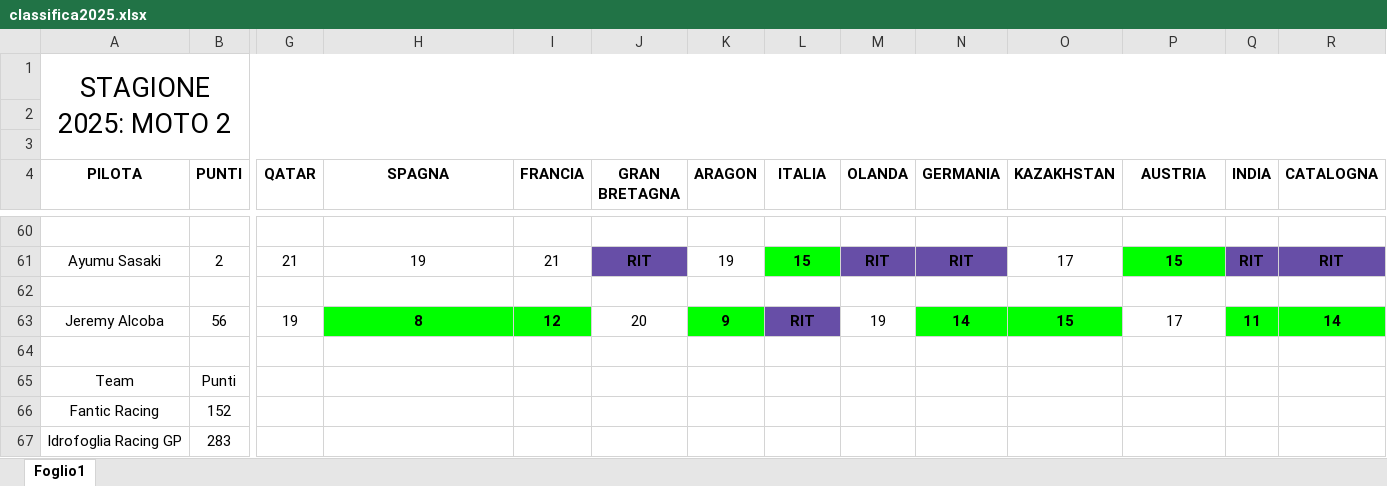
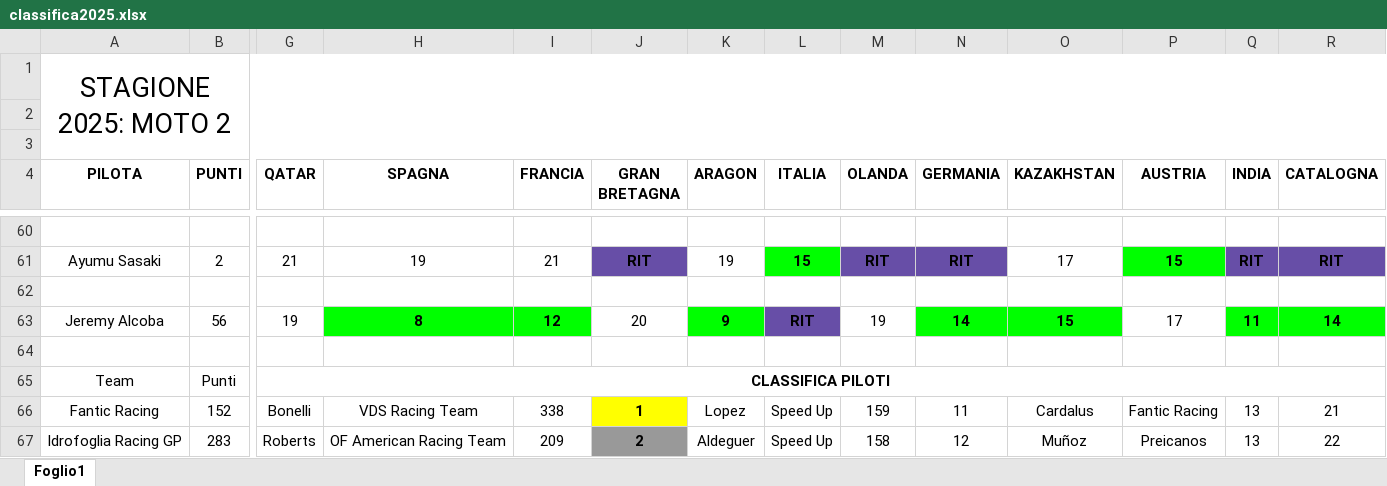
Before and after one commit to EmBee31/Sito_Motogp, an Excel workbook: docs/classifiche/classifica2025.xlsx, sheet Foglio1, drawn as a sheet; only a part is shown, gaps mark what is left out; values as stored, in another font and other column widths than the file's, no borders; charts and pictures not drawn; the diff covers the shown part only; the diff names each change by its address in the sheet, - before the commit and + after, or states it on an @@ line.

```diff
--- a/docs/classifiche/classifica2025.xlsx (sheet Foglio1)
+++ b/docs/classifiche/classifica2025.xlsx (sheet Foglio1)
-G65 (QATAR): (empty)
+G65 (QATAR): CLASSIFICA PILOTI
+G65:R65 merged
-G66 (QATAR): (empty)
+G66 (QATAR): Bonelli
-H66 (SPAGNA): (empty)
+H66 (SPAGNA): VDS Racing Team
-I66 (FRANCIA): (empty)
+I66 (FRANCIA): 338
-J66 (GRAN BRETAGNA): (empty)
+J66 (GRAN BRETAGNA): 1
-J66 fill: none
+J66 fill: #FFFF00
-K66 (ARAGON): (empty)
+K66 (ARAGON): Lopez
-L66:L67 (ITALIA): (empty)
+L66:L67 (ITALIA): Speed Up
-M66 (OLANDA): (empty)
+M66 (OLANDA): 159
-N66 (GERMANIA): (empty)
+N66 (GERMANIA): 11
-O66 (KAZAKHSTAN): (empty)
+O66 (KAZAKHSTAN): Cardalus
-P66 (AUSTRIA): (empty)
+P66 (AUSTRIA): Fantic Racing
-Q66:Q67 (INDIA): (empty)
+Q66:Q67 (INDIA): 13
-R66 (CATALOGNA): (empty)
+R66 (CATALOGNA): 21
-G67 (QATAR): (empty)
+G67 (QATAR): Roberts
-H67 (SPAGNA): (empty)
+H67 (SPAGNA): OF American Racing Team
-I67 (FRANCIA): (empty)
+I67 (FRANCIA): 209
-J67 (GRAN BRETAGNA): (empty)
+J67 (GRAN BRETAGNA): 2
-J67 fill: none
+J67 fill: #999999
-K67 (ARAGON): (empty)
+K67 (ARAGON): Aldeguer
-M67 (OLANDA): (empty)
+M67 (OLANDA): 158
-N67 (GERMANIA): (empty)
+N67 (GERMANIA): 12
-O67 (KAZAKHSTAN): (empty)
+O67 (KAZAKHSTAN): Muñoz
-P67 (AUSTRIA): (empty)
+P67 (AUSTRIA): Preicanos
-R67 (CATALOGNA): (empty)
+R67 (CATALOGNA): 22
```
Also changed, not shown: 7 added rows, 7 removed rows, 12 edited cells and cell formats elsewhere in this sheet, 5 other files.
